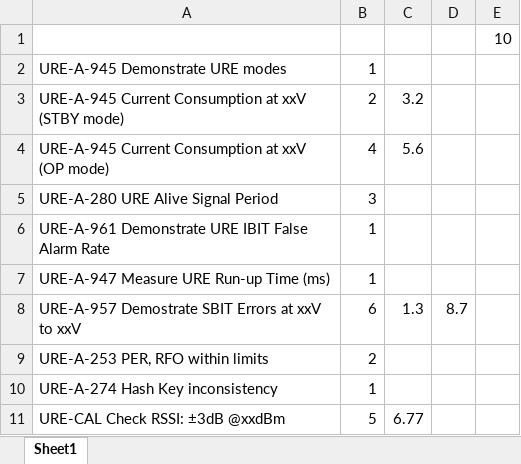
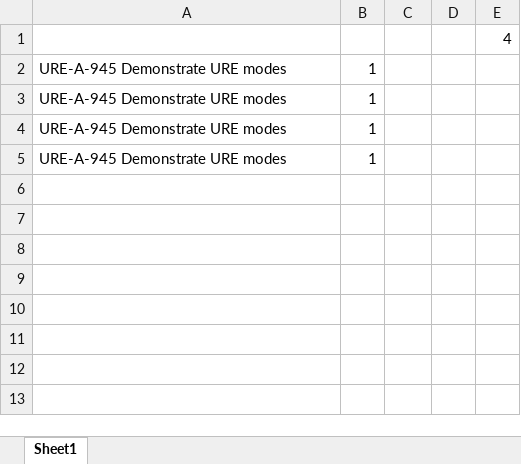
Before and after one commit to PanagiotisTokas/MyFirstRepo, an Excel workbook: pre-ESS Functional Test 05132025.xlsm, sheet Sheet1, drawn as a sheet; values as stored, in another font and other column widths than the file's, no borders; charts and pictures not drawn; removed rows and columns are numbered as before the commit, all else as after; the diff names each change by its address in the sheet, - before the commit and + after, or states it on an @@ line.

Commit message:
Update pre-ESS Functional Test 05132025.xlsm

```diff
--- a/pre-ESS Functional Test 05132025.xlsm (sheet Sheet1)
+++ b/pre-ESS Functional Test 05132025.xlsm (sheet Sheet1)
-E1: 10
+E1: 4
-row 3: URE-A-945 Current Consumption at xxV (STBY mode) | 2 | 3.2
-row 4: URE-A-945 Current Consumption at xxV (OP mode) | 4 | 5.6
-row 5: URE-A-280 URE Alive Signal Period | 3
-A3: URE-A-961 Demonstrate URE IBIT False Alarm Rate
+A3: URE-A-945 Demonstrate URE modes
-A4: URE-A-947 Measure URE Run-up Time (ms)
+A4: URE-A-945 Demonstrate URE modes
-row 8: URE-A-957 Demostrate SBIT Errors at xxV to xxV | 6 | 1.3 | 8.7
-row 9: URE-A-253 PER, RFO within limits | 2
-A5: URE-A-274 Hash Key inconsistency
+A5: URE-A-945 Demonstrate URE modes
-row 11: URE-CAL Check RSSI: ±3dB @xxdBm | 5 | 6.77
```
